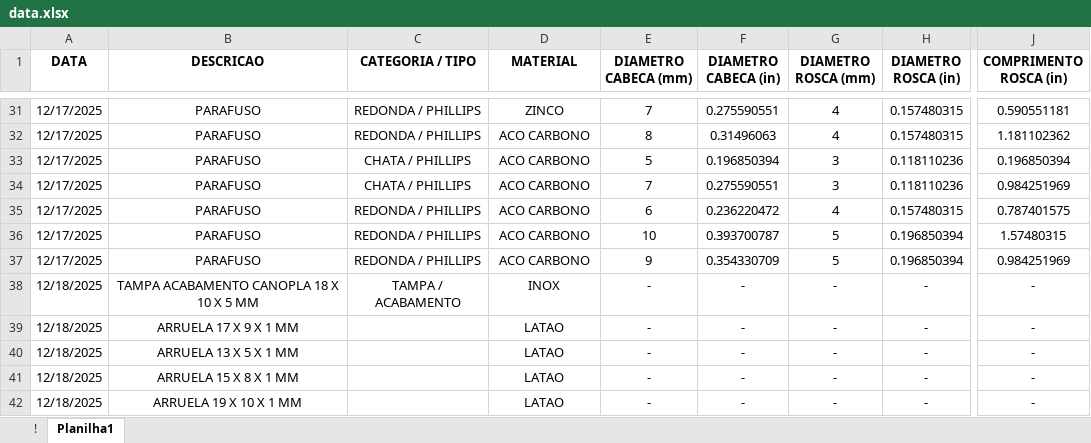
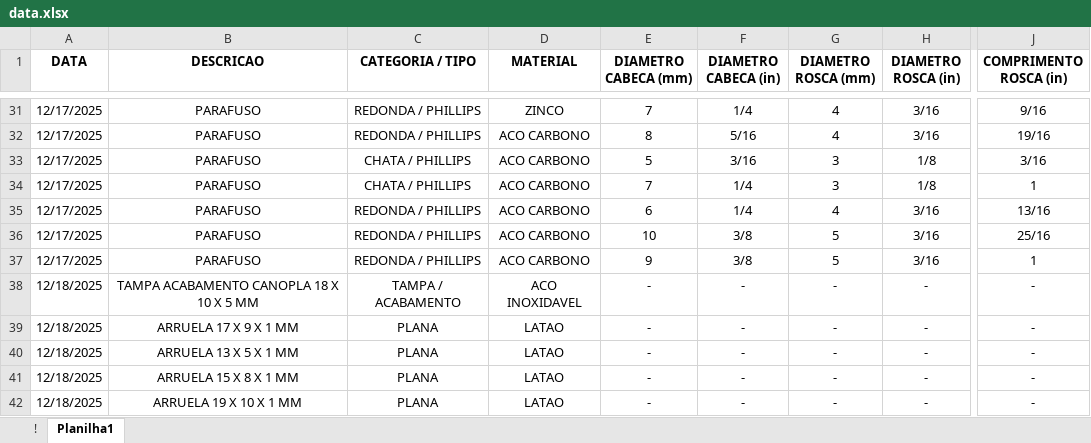
Before and after one commit to SkyAlmox/SkyManager, an Excel workbook: dash1/data.xlsx, sheet Planilha1, drawn as a sheet; only a part is shown, gaps mark what is left out; values as stored, in another font and other column widths than the file's, no borders; table styles not drawn; the diff covers the shown part only; the diff names each change by its address in the sheet, - before the commit and + after, or states it on an @@ line.

```diff
--- a/dash1/data.xlsx (sheet Planilha1)
+++ b/dash1/data.xlsx (sheet Planilha1)
-F31 (DIAMETRO CABECA (in)): 0.275590551
+F31 (DIAMETRO CABECA (in)): 1/4
-H31:H32 (DIAMETRO ROSCA (in)): 0.157480315
+H31:H32 (DIAMETRO ROSCA (in)): 3/16
-J31 (COMPRIMENTO ROSCA (in)): 0.590551181
+J31 (COMPRIMENTO ROSCA (in)): 9/16
-F32 (DIAMETRO CABECA (in)): 0.31496063
+F32 (DIAMETRO CABECA (in)): 5/16
-J32 (COMPRIMENTO ROSCA (in)): 1.181102362
+J32 (COMPRIMENTO ROSCA (in)): 19/16
-F33 (DIAMETRO CABECA (in)): 0.196850394
+F33 (DIAMETRO CABECA (in)): 3/16
-H33:H34 (DIAMETRO ROSCA (in)): 0.118110236
+H33:H34 (DIAMETRO ROSCA (in)): 1/8
-J33 (COMPRIMENTO ROSCA (in)): 0.196850394
+J33 (COMPRIMENTO ROSCA (in)): 3/16
-F34 (DIAMETRO CABECA (in)): 0.275590551
+F34 (DIAMETRO CABECA (in)): 1/4
-J34 (COMPRIMENTO ROSCA (in)): 0.984251969
+J34 (COMPRIMENTO ROSCA (in)): 1
-F35 (DIAMETRO CABECA (in)): 0.236220472
+F35 (DIAMETRO CABECA (in)): 1/4
-H35 (DIAMETRO ROSCA (in)): 0.157480315
+H35 (DIAMETRO ROSCA (in)): 3/16
-J35 (COMPRIMENTO ROSCA (in)): 0.787401575
+J35 (COMPRIMENTO ROSCA (in)): 13/16
-F36 (DIAMETRO CABECA (in)): 0.393700787
+F36 (DIAMETRO CABECA (in)): 3/8
-H36:H37 (DIAMETRO ROSCA (in)): 0.196850394
+H36:H37 (DIAMETRO ROSCA (in)): 3/16
-J36 (COMPRIMENTO ROSCA (in)): 1.57480315
+J36 (COMPRIMENTO ROSCA (in)): 25/16
-F37 (DIAMETRO CABECA (in)): 0.354330709
+F37 (DIAMETRO CABECA (in)): 3/8
-J37 (COMPRIMENTO ROSCA (in)): 0.984251969
+J37 (COMPRIMENTO ROSCA (in)): 1
-D38 (MATERIAL): INOX
+D38 (MATERIAL): ACO INOXIDAVEL
-C39:C42 (CATEGORIA / TIPO): (empty)
+C39:C42 (CATEGORIA / TIPO): PLANA
```
Also changed, not shown: 13 added rows and 80 edited cells elsewhere in this sheet, sheet !, formulas that keep their value, 2 other files.
